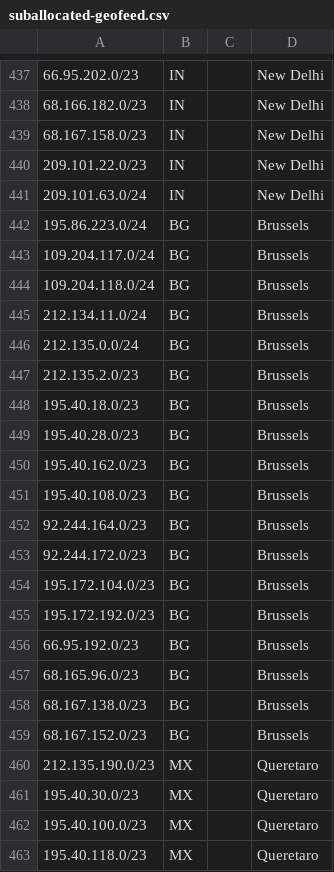
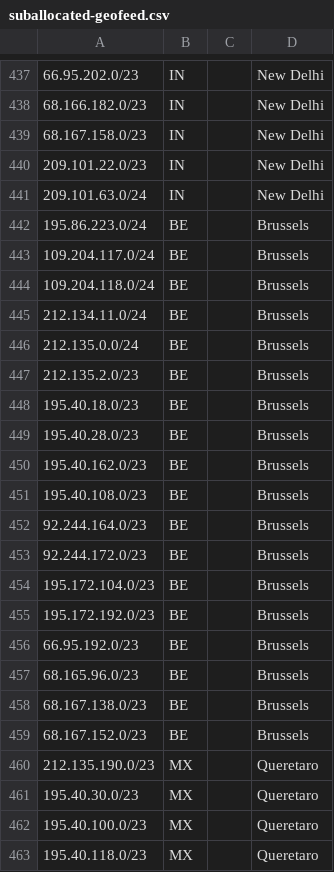
Before and after one commit to code200noc/code200noc.github.io, a CSV file: suballocated-geofeed.csv, drawn as a sheet; only a part is shown, gaps mark what is left out; the diff names each change by its address in the sheet, - before the commit and + after, or states it on an @@ line.

Commit message:
Update suballocated-geofeed.csv

```diff
--- a/suballocated-geofeed.csv
+++ b/suballocated-geofeed.csv
-B442:B459: BG
+B442:B459: BE
```
